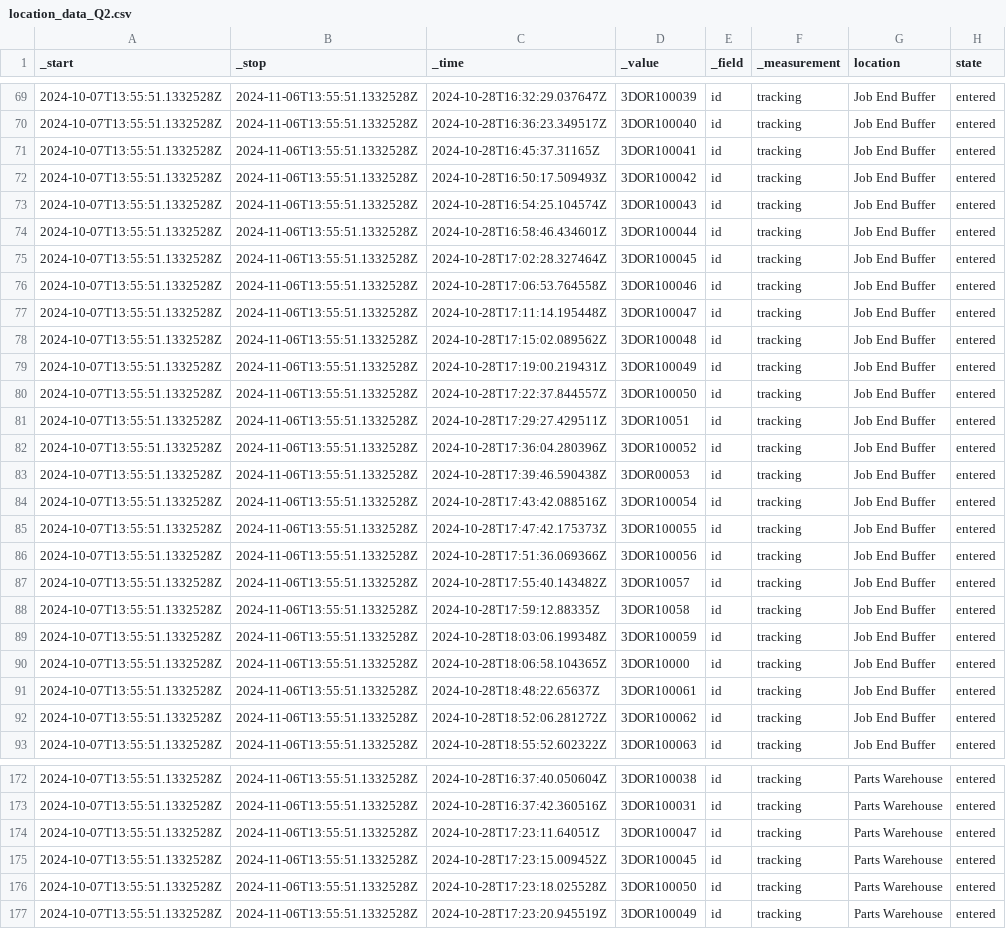
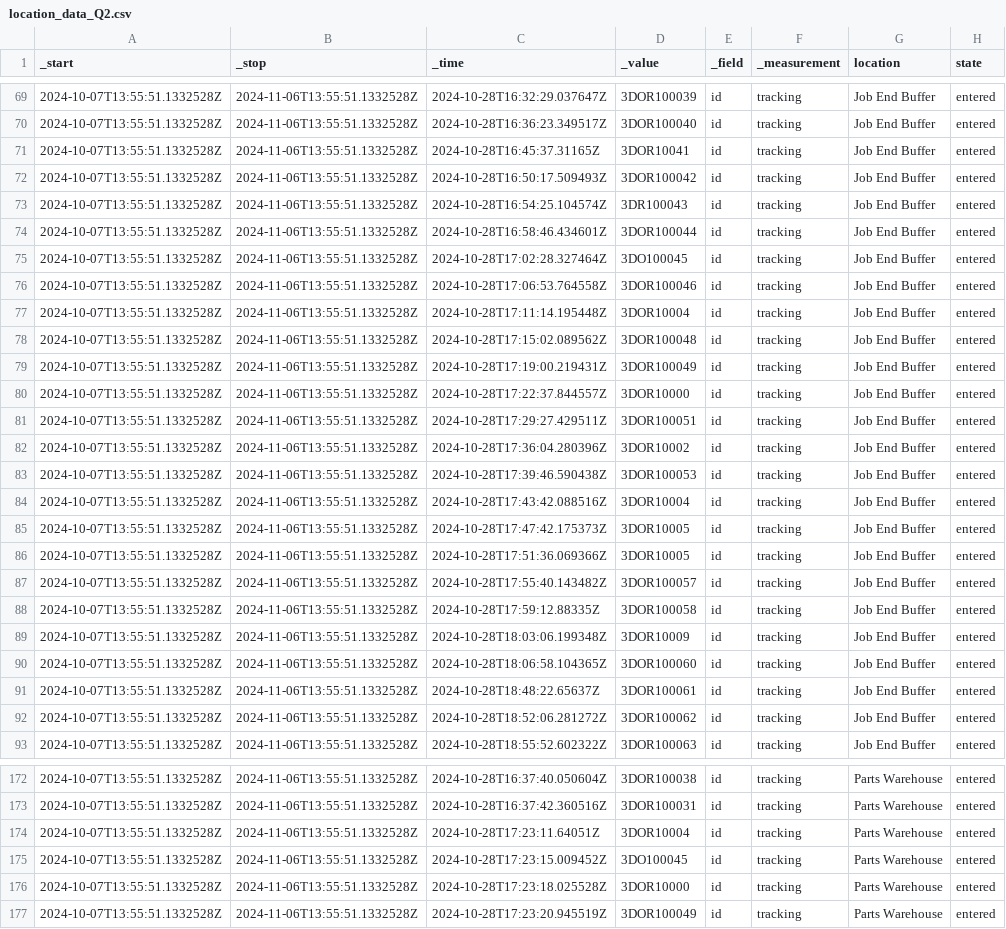
Before and after one commit to ngocbachnguyen9/manufacturing_data_assistant, a CSV file: data/experimental_datasets/Q2_dataset/location_data_Q2.csv, drawn as a sheet; only a part is shown, gaps mark what is left out; the diff covers the shown part only; the diff names each change by its address in the sheet, - before the commit and + after, or states it on an @@ line.

```diff
--- a/data/experimental_datasets/Q2_dataset/location_data_Q2.csv
+++ b/data/experimental_datasets/Q2_dataset/location_data_Q2.csv
-D71 (_value): 3DOR100041
+D71 (_value): 3DOR10041
-D73 (_value): 3DOR100043
+D73 (_value): 3DR100043
-D75 (_value): 3DOR100045
+D75 (_value): 3DO100045
-D77 (_value): 3DOR100047
+D77 (_value): 3DOR10004
-D80 (_value): 3DOR100050
+D80 (_value): 3DOR10000
-D81 (_value): 3DOR10051
+D81 (_value): 3DOR100051
-D82 (_value): 3DOR100052
+D82 (_value): 3DOR10002
-D83 (_value): 3DOR00053
+D83 (_value): 3DOR100053
-D84 (_value): 3DOR100054
+D84 (_value): 3DOR10004
-D85 (_value): 3DOR100055
+D85 (_value): 3DOR10005
-D86 (_value): 3DOR100056
+D86 (_value): 3DOR10005
-D87 (_value): 3DOR10057
+D87 (_value): 3DOR100057
-D88 (_value): 3DOR10058
+D88 (_value): 3DOR100058
-D89 (_value): 3DOR100059
+D89 (_value): 3DOR10009
-D90 (_value): 3DOR10000
+D90 (_value): 3DOR100060
-D174 (_value): 3DOR100047
+D174 (_value): 3DOR10004
-D175 (_value): 3DOR100045
+D175 (_value): 3DO100045
-D176 (_value): 3DOR100050
+D176 (_value): 3DOR10000
```
Also changed, not shown: 28 edited cells elsewhere in this file, data/experimental_datasets/Q2_dataset/all_tables_Q2_errors.csv, data/experimental_datasets/Q2_dataset/relationship_data_Q2.csv, 10 other files.
